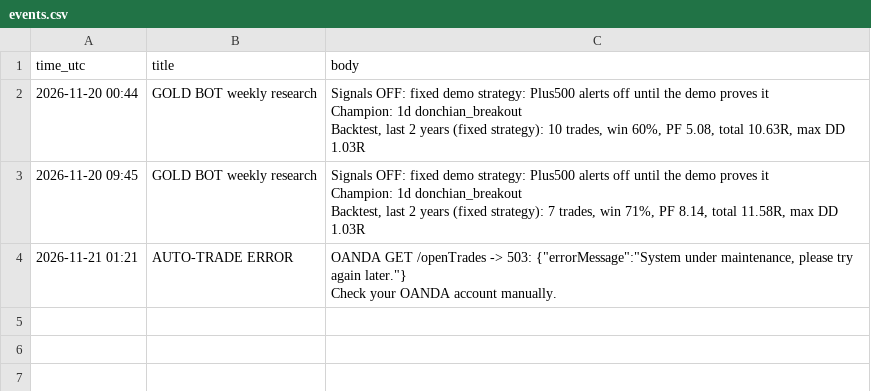
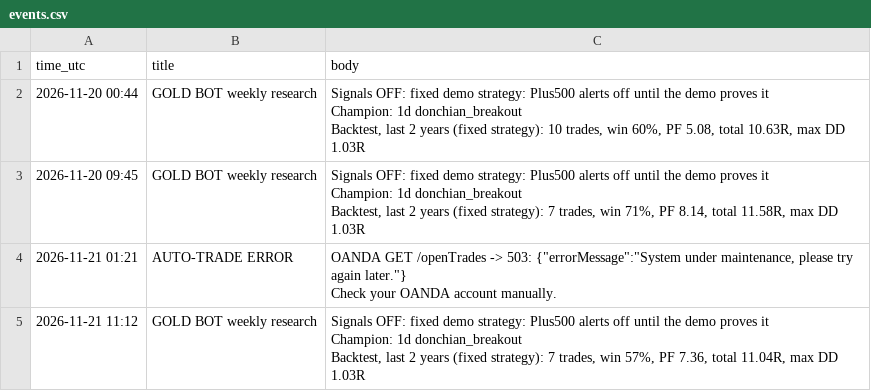
Before and after one commit to Mankinfinance/Gold-signal-bot, a CSV file: state/events.csv, drawn as a sheet; ↵ is a line break in a cell; the diff names each change by its address in the sheet, - before the commit and + after, or states it on an @@ line.

Commit message:
Weekly research update

```diff
--- a/state/events.csv
+++ b/state/events.csv
+row 5: 2026-11-21 11:12 | GOLD BOT weekly research | Signals OFF: fixed demo strategy: Plus500 alerts off until the demo proves it ↵ Champion: 1d donchian_breakout ↵ Backtest, last 2 years (fixed strategy): 7 trades, win 57%, PF 7.36, total 11.04R, max DD 1.03R
```
Also changed, not shown: 1 other file.
